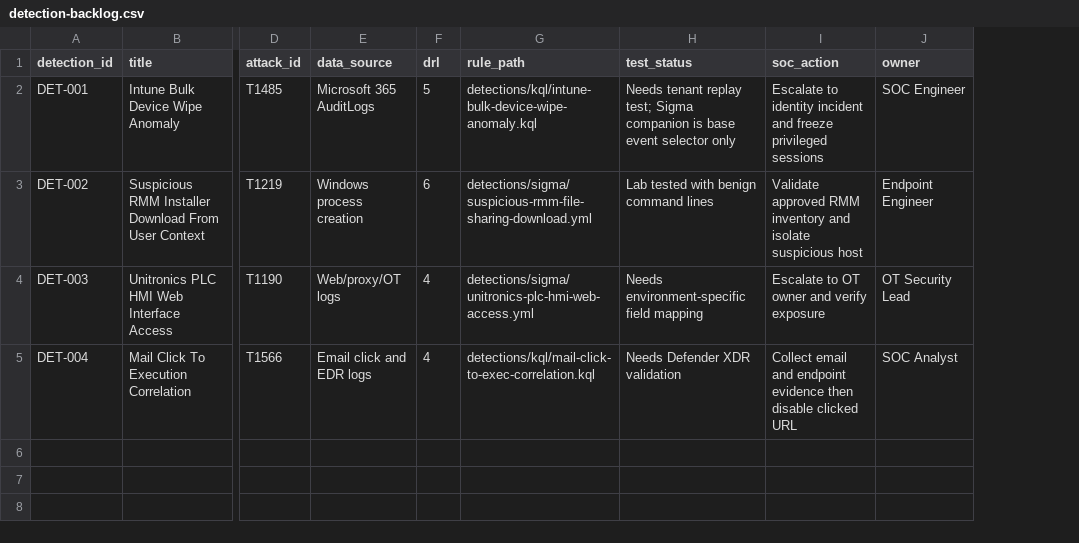
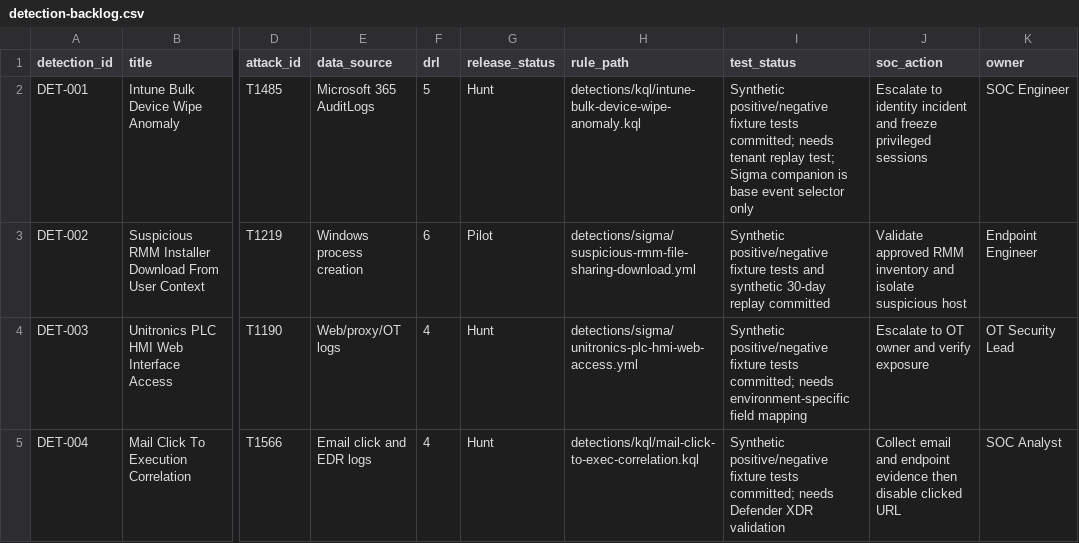
Before and after one commit to anpa1200/israel-government-threat-actors-cti, a CSV file: examples/registers/detection-backlog.csv, drawn as a sheet; only a part is shown, gaps mark what is left out; addresses are those after the commit; the diff names each change by its address in the sheet, - before the commit and + after, or states it on an @@ line.

```diff
--- a/examples/registers/detection-backlog.csv
+++ b/examples/registers/detection-backlog.csv
+column G (release_status), rows 2-5: Hunt | Pilot | Hunt | Hunt
-I2 (test_status): Needs tenant replay…
+I2 (test_status): Synthetic positive/negative fixture tests committed; needs tenant replay…
-I3 (test_status): Lab tested with benign command lines
+I3 (test_status): Synthetic positive/negative fixture tests and synthetic 30-day replay committed
-I4 (test_status): Needs environment-specific field…
+I4 (test_status): Synthetic positive/negative fixture tests committed; needs environment-specific field…
-I5 (test_status): Needs Defender XDR…
+I5 (test_status): Synthetic positive/negative fixture tests committed; needs Defender XDR…
```
Also changed, not shown: examples/registers/detection-health-register.csv, examples/registers/metrics.csv, 31 other files.
